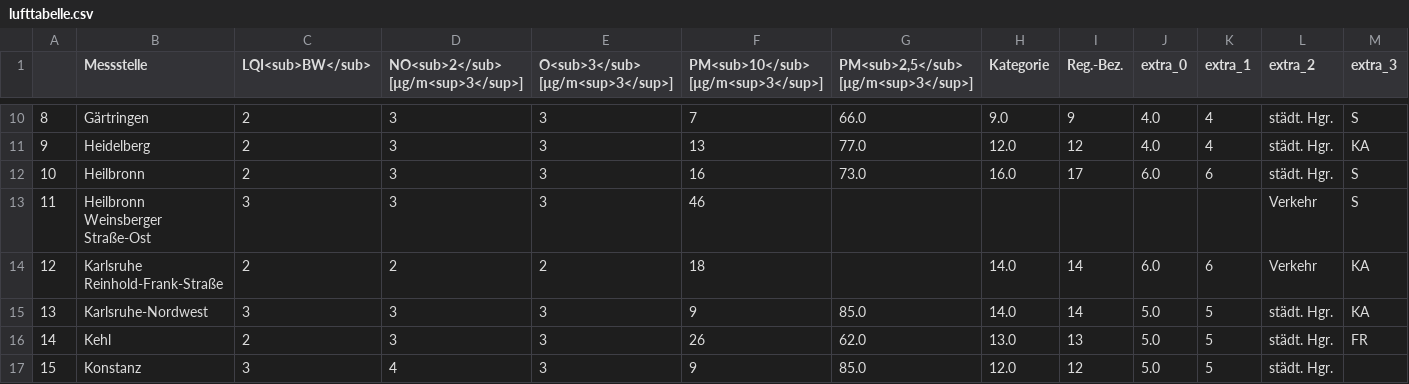
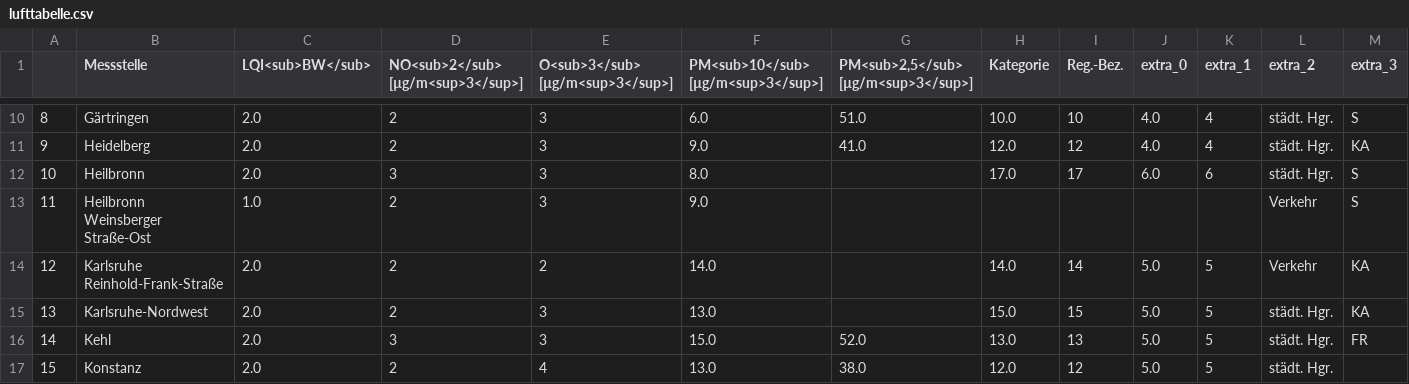
Before and after one commit to AlinaOstra/feinstaub_BW, a CSV file: lufttabelle.csv, drawn as a sheet; only a part is shown, gaps mark what is left out; the diff covers the shown part only.

```diff
--- a/lufttabelle.csv
+++ b/lufttabelle.csv
@@ -10,8 +10,8 @@
-8,Gärtringen,2,3,3,7,66.0,9.0,9,4.0,4,städt. Hgr.,S
-9,Heidelberg,2,3,3,13,77.0,12.0,12,4.0,4,städt. Hgr.,KA
-10,Heilbronn,2,3,3,16,73.0,16.0,17,6.0,6,städt. Hgr.,S
-11,Heilbronn Weinsberger Straße-Ost,3,3,3,46,,,,,,Verkehr,S
-12,Karlsruhe Reinhold-Frank-Straße,2,2,2,18,,14.0,14,6.0,6,Verkehr,KA
-13,Karlsruhe-Nordwest,3,3,3,9,85.0,14.0,14,5.0,5,städt. Hgr.,KA
-14,Kehl,2,3,3,26,62.0,13.0,13,5.0,5,städt. Hgr.,FR
-15,Konstanz,3,4,3,9,85.0,12.0,12,5.0,5,städt. Hgr.,
+8,Gärtringen,2.0,2,3,6.0,51.0,10.0,10,4.0,4,städt. Hgr.,S
+9,Heidelberg,2.0,2,3,9.0,41.0,12.0,12,4.0,4,städt. Hgr.,KA
+10,Heilbronn,2.0,3,3,8.0,,17.0,17,6.0,6,städt. Hgr.,S
+11,Heilbronn Weinsberger Straße-Ost,1.0,2,3,9.0,,,,,,Verkehr,S
+12,Karlsruhe Reinhold-Frank-Straße,2.0,2,2,14.0,,14.0,14,5.0,5,Verkehr,KA
+13,Karlsruhe-Nordwest,2.0,2,3,13.0,,15.0,15,5.0,5,städt. Hgr.,KA
+14,Kehl,2.0,3,3,15.0,52.0,13.0,13,5.0,5,städt. Hgr.,FR
+15,Konstanz,2.0,2,4,13.0,38.0,12.0,12,5.0,5,städt. Hgr.,
```
Also changed, not shown: 130 edited cells elsewhere in this file.
